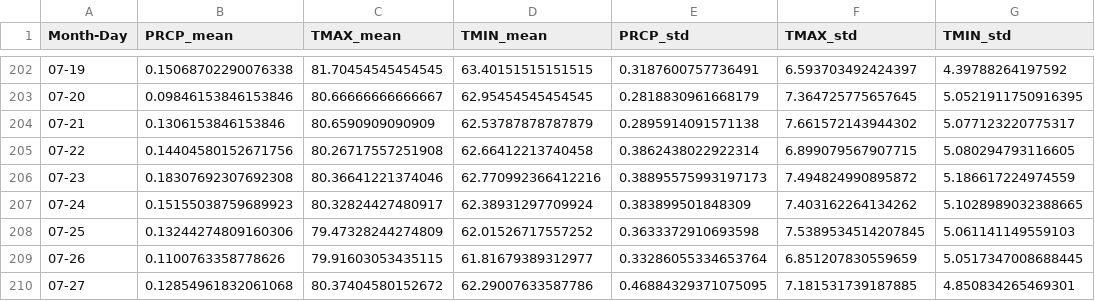
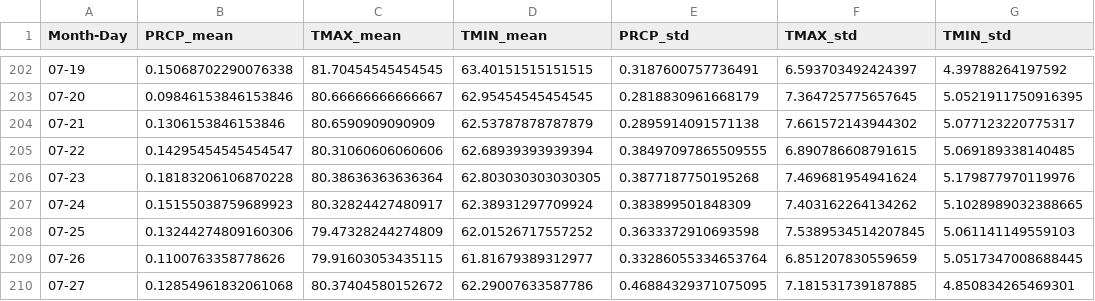
Before and after one commit to HaydenWStone/bluehillproject, a CSV file: data/summary_stats_by_day.csv, drawn as a sheet; only a part is shown, gaps mark what is left out.

Commit message:
Daily force push to update repo

```diff
--- a/data/summary_stats_by_day.csv
+++ b/data/summary_stats_by_day.csv
@@ -204,4 +204,4 @@ Month-Day,PRCP_mean,TMAX_mean,TMIN_mean,PRCP_std,TMAX_std,TMIN_std
 07-21,0.1306153846153846,80.6590909090909,62.53787878787879,0.2895914091571138,7.661572143944302,5.077123220775317
-07-22,0.14404580152671756,80.26717557251908,62.66412213740458,0.3862438022922314,6.899079567907715,5.080294793116605
-07-23,0.18307692307692308,80.36641221374046,62.770992366412216,0.38895575993197173,7.494824990895872,5.186617224974559
+07-22,0.14295454545454547,80.31060606060606,62.68939393939394,0.38497097865509555,6.890786608791615,5.069189338140485
+07-23,0.18183206106870228,80.38636363636364,62.803030303030305,0.3877187750195268,7.469681954941624,5.179877970119976
 07-24,0.15155038759689923,80.32824427480917,62.38931297709924,0.383899501848309,7.403162264134262,5.1028989032388665
```
